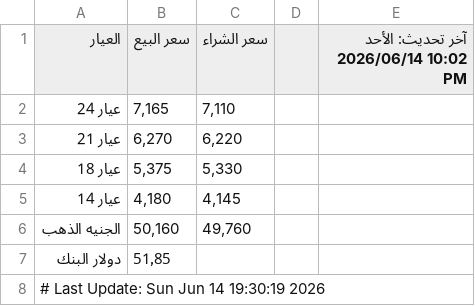
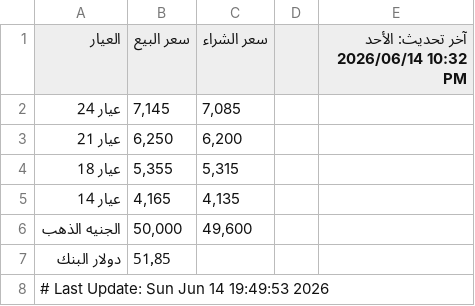
Before and after one commit to abodaapp-hash/-update_gold_prices.py, a CSV file: data/gold_prices.csv, drawn as a sheet.

```diff
--- a/data/gold_prices.csv
+++ b/data/gold_prices.csv
@@ -1,8 +1,8 @@
-العيار,سعر البيع,سعر الشراء,,آخر تحديث: الأحد 2026/06/14 10:02 PM
-عيار 24,"7,165","7,110",,
-عيار 21,"6,270","6,220",,
-عيار 18,"5,375","5,330",,
-عيار 14,"4,180","4,145",,
-الجنيه الذهب,"50,160","49,760",,
+العيار,سعر البيع,سعر الشراء,,آخر تحديث: الأحد 2026/06/14 10:32 PM
+عيار 24,"7,145","7,085",,
+عيار 21,"6,250","6,200",,
+عيار 18,"5,355","5,315",,
+عيار 14,"4,165","4,135",,
+الجنيه الذهب,"50,000","49,600",,
 دولار البنك,51٫85,,,
-# Last Update: Sun Jun 14 19:30:19 2026
+# Last Update: Sun Jun 14 19:49:53 2026
```
